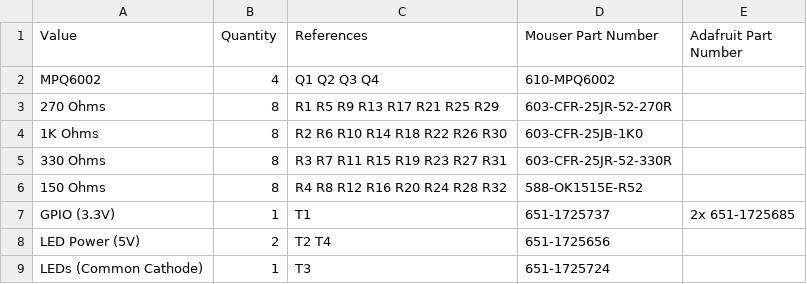
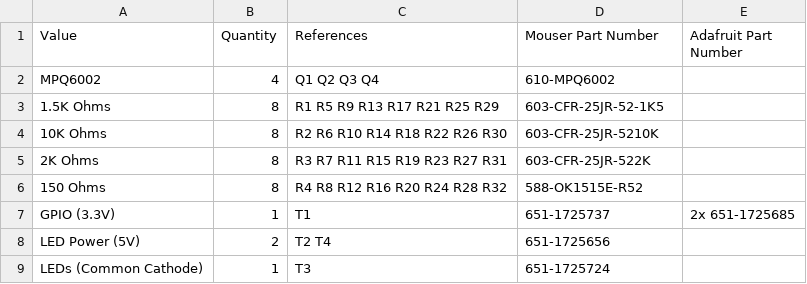
Before and after one commit to RobertPHeller/CommandStationsAndBoosters, a CSV file: OctalLEDDriver/OctalLEDDriver_mouser.csv, drawn as a sheet.

```diff
--- a/OctalLEDDriver/OctalLEDDriver_mouser.csv
+++ b/OctalLEDDriver/OctalLEDDriver_mouser.csv
@@ -2,5 +2,5 @@ Value,Quantity,References,Mouser Part Number,Adafruit Part Number
 MPQ6002,4,Q1 Q2 Q3 Q4,610-MPQ6002,
-270 Ohms,8,R1 R5 R9 R13 R17 R21 R25 R29,603-CFR-25JR-52-270R,
-1K Ohms,8,R2 R6 R10 R14 R18 R22 R26 R30,603-CFR-25JB-1K0,
-330 Ohms,8,R3 R7 R11 R15 R19 R23 R27 R31,603-CFR-25JR-52-330R,
+1.5K Ohms,8,R1 R5 R9 R13 R17 R21 R25 R29,603-CFR-25JR-52-1K5,
+10K Ohms,8,R2 R6 R10 R14 R18 R22 R26 R30,603-CFR-25JR-5210K,
+2K Ohms,8,R3 R7 R11 R15 R19 R23 R27 R31,603-CFR-25JR-522K,
 150 Ohms,8,R4 R8 R12 R16 R20 R24 R28 R32,588-OK1515E-R52,
```
Also changed, not shown: OctalLEDDriver/OctalLEDDriver.csv, 3 other files.
